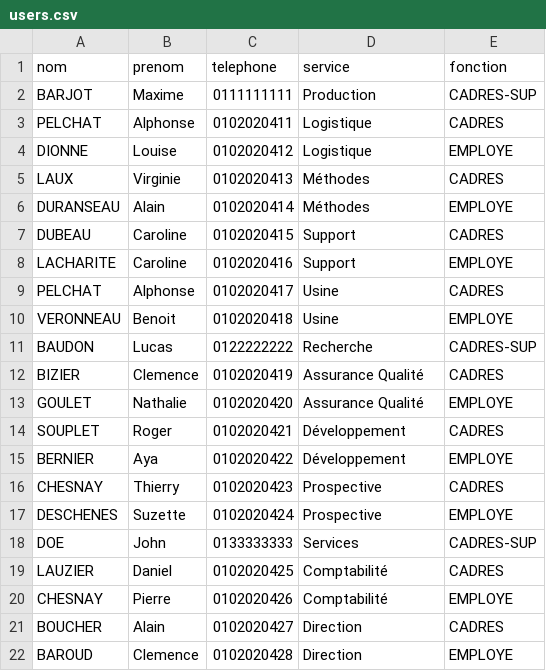
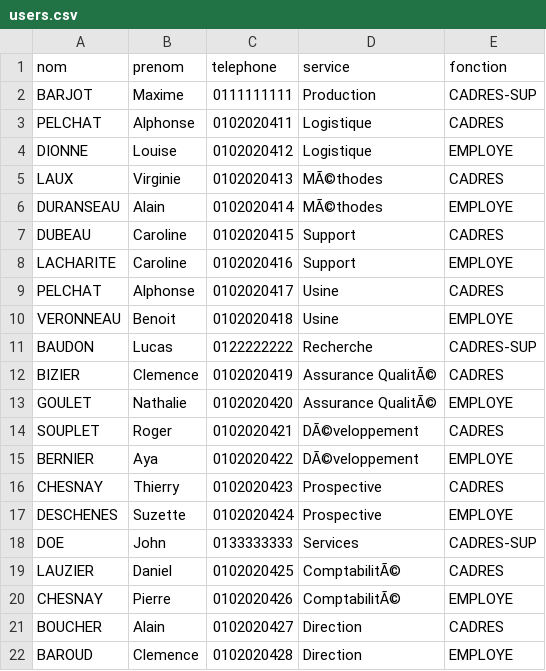
Before and after one commit to Nesyl/Projet-Powershell, a CSV file: users.csv, drawn as a sheet; only a part is shown.

Commit message:
Update users.csv

```diff
--- a/users.csv
+++ b/users.csv
@@ -4,4 +4,4 @@ PELCHAT,Alphonse,0102020411,Logistique,CADRES
 DIONNE,Louise,0102020412,Logistique,EMPLOYE
-LAUX,Virginie,0102020413,Méthodes,CADRES
-DURANSEAU,Alain,0102020414,Méthodes,EMPLOYE
+LAUX,Virginie,0102020413,MÃ©thodes,CADRES
+DURANSEAU,Alain,0102020414,MÃ©thodes,EMPLOYE
 DUBEAU,Caroline,0102020415,Support,CADRES
@@ -11,6 +11,6 @@ VERONNEAU,Benoit,0102020418,Usine,EMPLOYE
 BAUDON,Lucas,0122222222,Recherche,CADRES-SUP
-BIZIER,Clemence,0102020419,Assurance Qualité,CADRES
-GOULET,Nathalie,0102020420,Assurance Qualité,EMPLOYE
-SOUPLET,Roger,0102020421,Développement,CADRES
-BERNIER,Aya,0102020422,Développement,EMPLOYE
+BIZIER,Clemence,0102020419,Assurance QualitÃ©,CADRES
+GOULET,Nathalie,0102020420,Assurance QualitÃ©,EMPLOYE
+SOUPLET,Roger,0102020421,DÃ©veloppement,CADRES
+BERNIER,Aya,0102020422,DÃ©veloppement,EMPLOYE
 CHESNAY,Thierry,0102020423,Prospective,CADRES
@@ -18,4 +18,4 @@ DESCHENES,Suzette,0102020424,Prospective,EMPLOYE
 DOE,John,0133333333,Services,CADRES-SUP
-LAUZIER,Daniel,0102020425,Comptabilité,CADRES
-CHESNAY,Pierre,0102020426,Comptabilité,EMPLOYE
+LAUZIER,Daniel,0102020425,ComptabilitÃ©,CADRES
+CHESNAY,Pierre,0102020426,ComptabilitÃ©,EMPLOYE
 BOUCHER,Alain,0102020427,Direction,CADRES
```
